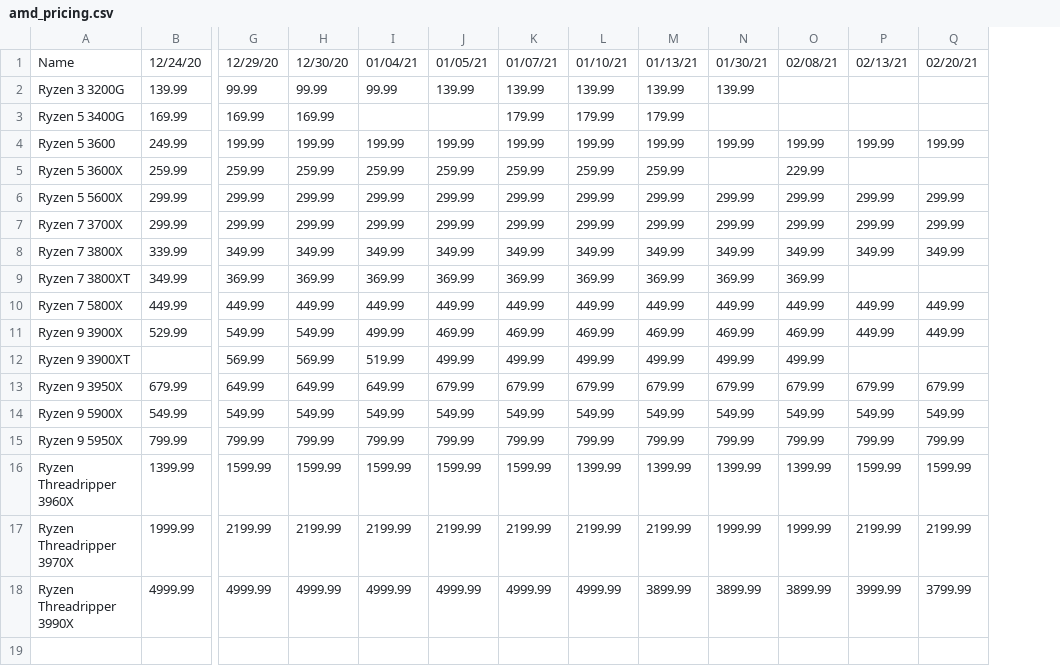
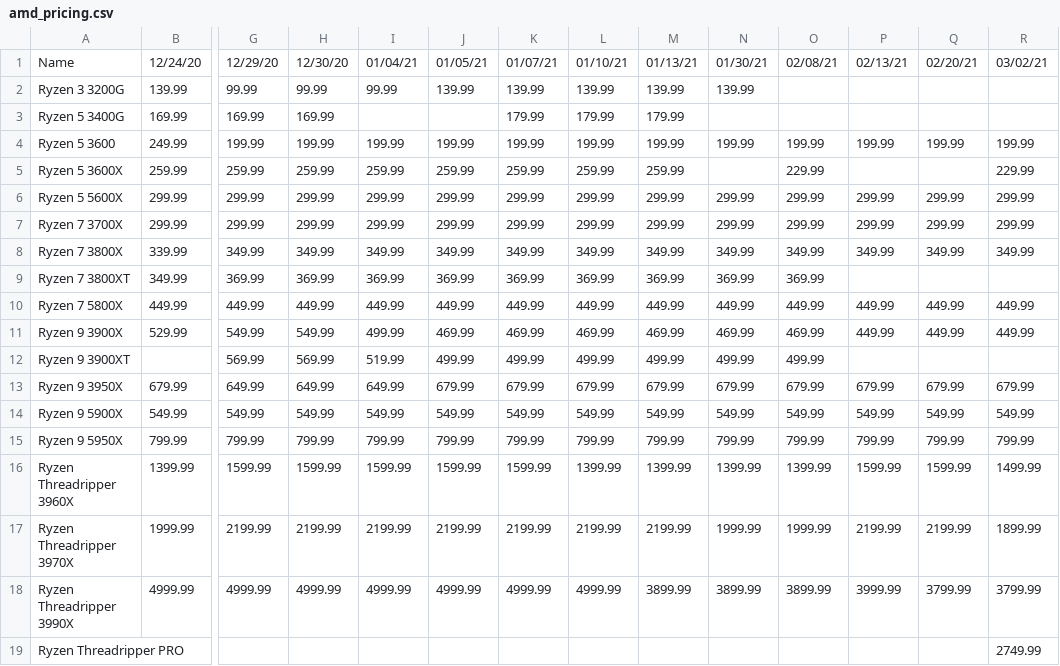
Before and after one commit to Jgoschke86/Jay, a CSV file: WebScrapers/Processors/amd_pricing.csv, drawn as a sheet; only a part is shown, gaps mark what is left out; rows hold the shown columns only; the diff names each change by its address in the sheet, - before the commit and + after, or states it on an @@ line.

```diff
--- a/WebScrapers/Processors/amd_pricing.csv
+++ b/WebScrapers/Processors/amd_pricing.csv
+column R, rows 1-18: 03/02/21 |  |  | 199.99 | 229.99 | 299.99 | 299.99 | 349.99 |  | 449.99 | 449.99 |  | 679.99 | 549.99 | 799.99 | 1499.99 | 1899.99 | 3799.99
+row 19: Ryzen Threadripper PRO |  |  |  |  |  |  |  |  |  |  |  |  | 2749.99
```
Also changed, not shown: WebScrapers/Processors/Proc_Price_Data.csv, WebScrapers/Processors/intel_pricing.csv, 1 other file.
